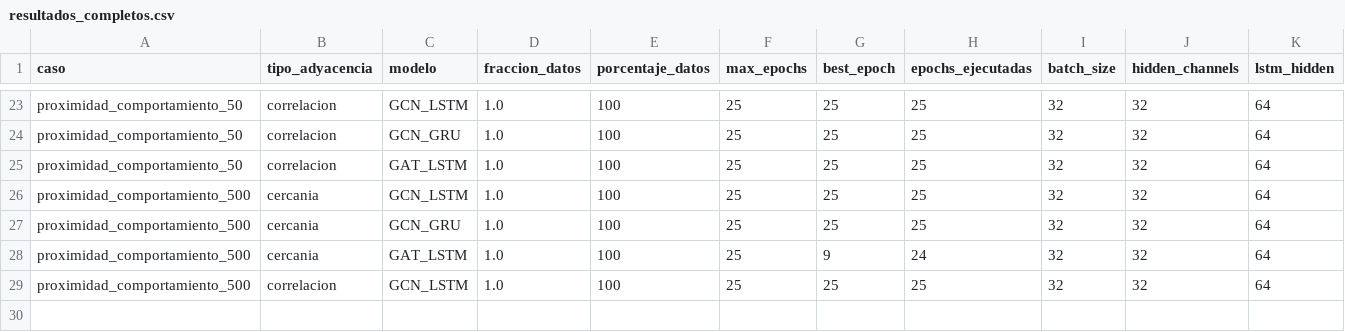
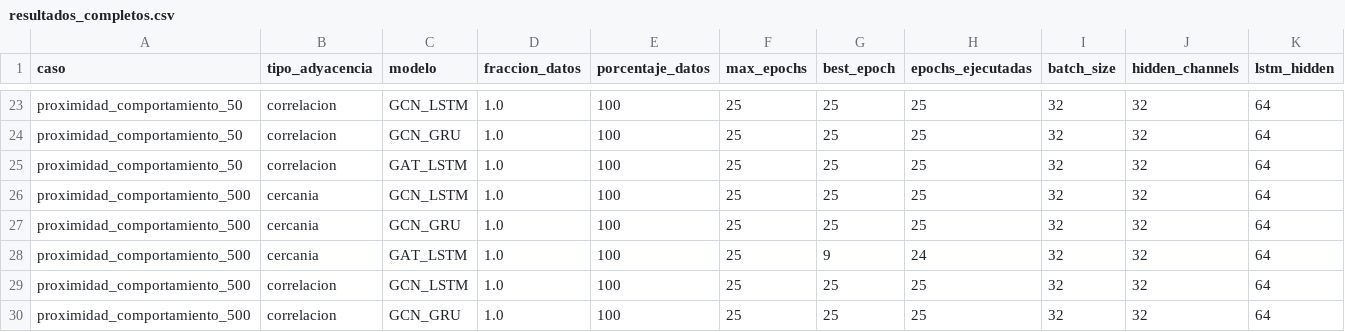
Before and after one commit to maisaarial/prediccion-congestion-trafico-gnn, a CSV file: results/experimentos_descongestion_mape/run_20260515_163852/resultados_completos.csv, drawn as a sheet; only a part is shown, gaps mark what is left out; rows hold the shown columns only; the diff names each change by its address in the sheet, - before the commit and + after, or states it on an @@ line.

Commit message:
avance experimento: run_20260515_163852

```diff
--- a/results/experimentos_descongestion_mape/run_20260515_163852/resultados_completos.csv
+++ b/results/experimentos_descongestion_mape/run_20260515_163852/resultados_completos.csv
+row 30: proximidad_comportamiento_500 | correlacion | GCN_GRU | 1.0 | 100 | 25 | 25 | 25 | 32 | 32 | 64
```
Also changed, not shown: 9 other files.
